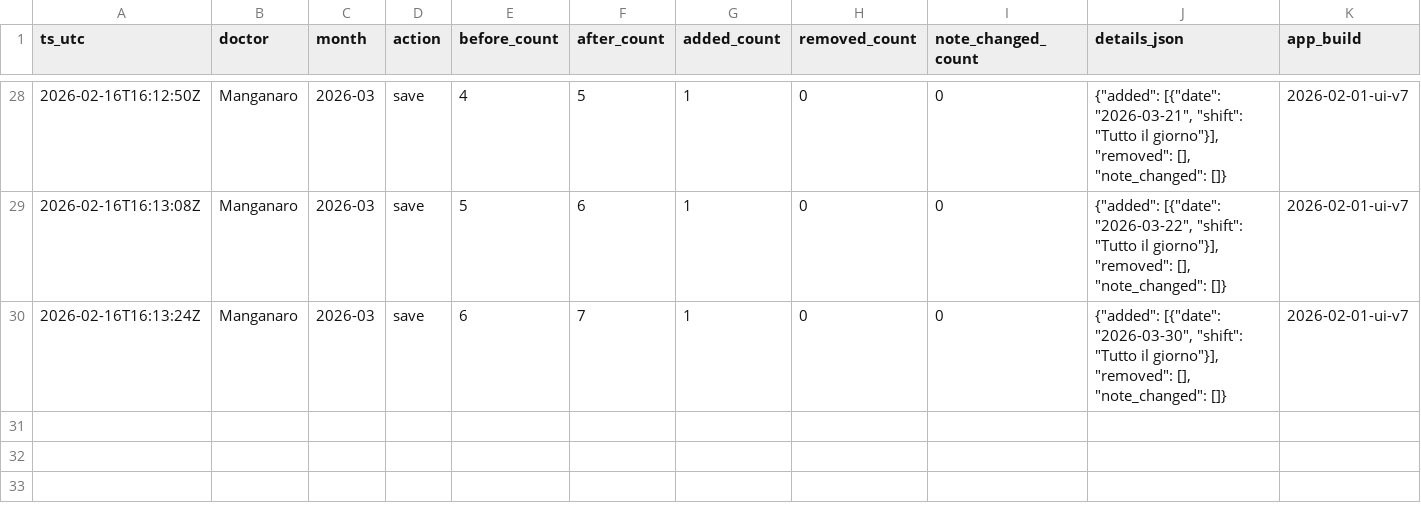
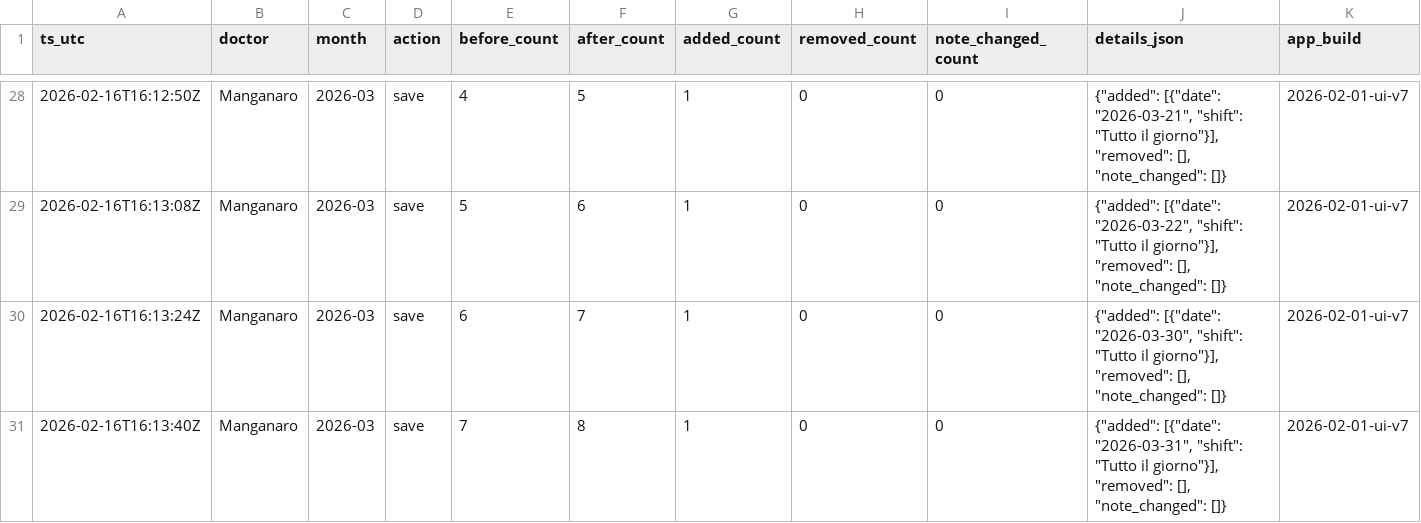
Before and after one commit to rlicordari/Turni-ind, a CSV file: data/unavailability_audit/unavailability_audit_2026-03.csv, drawn as a sheet; only a part is shown, gaps mark what is left out.

Commit message:
Audit unavailability 2026-03: Manganaro

```diff
--- a/data/unavailability_audit/unavailability_audit_2026-03.csv
+++ b/data/unavailability_audit/unavailability_audit_2026-03.csv
@@ -30 +30,2 @@ ts_utc,doctor,month,action,before_count,after_count,added_count,removed_count,no
 2026-02-16T16:13:24Z,Manganaro,2026-03,save,6,7,1,0,0,"{""added"": [{""date"": ""2026-03-30"", ""shift"": ""Tutto il giorno""}], ""removed"": [], ""note_changed"": []}",2026-02-01-ui-v7
+2026-02-16T16:13:40Z,Manganaro,2026-03,save,7,8,1,0,0,"{""added"": [{""date"": ""2026-03-31"", ""shift"": ""Tutto il giorno""}], ""removed"": [], ""note_changed"": []}",2026-02-01-ui-v7
```
